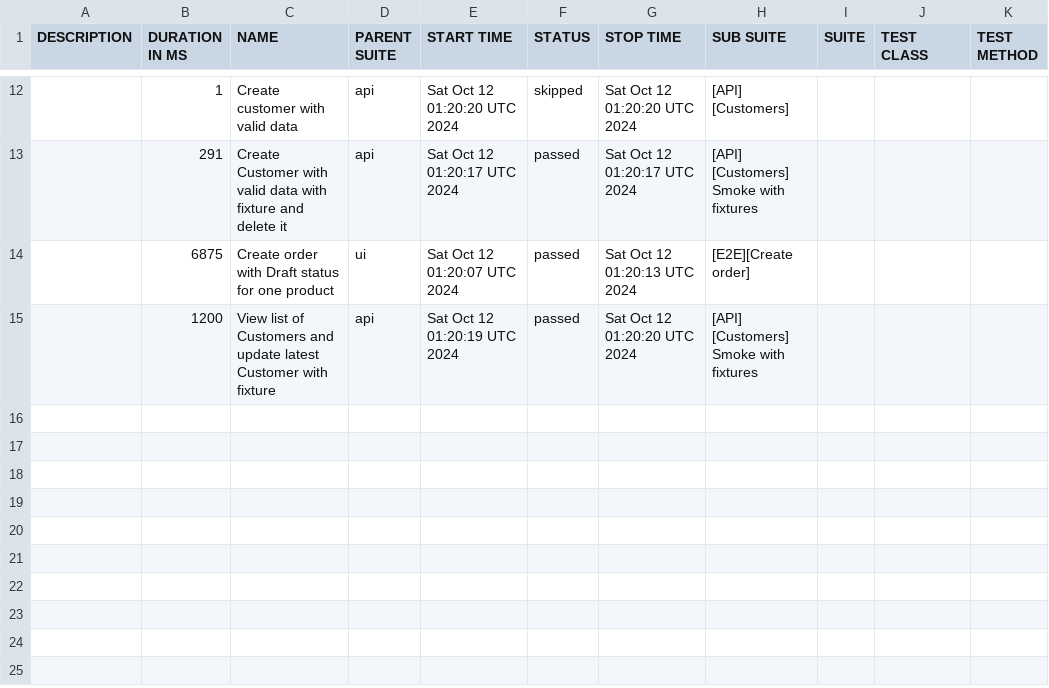
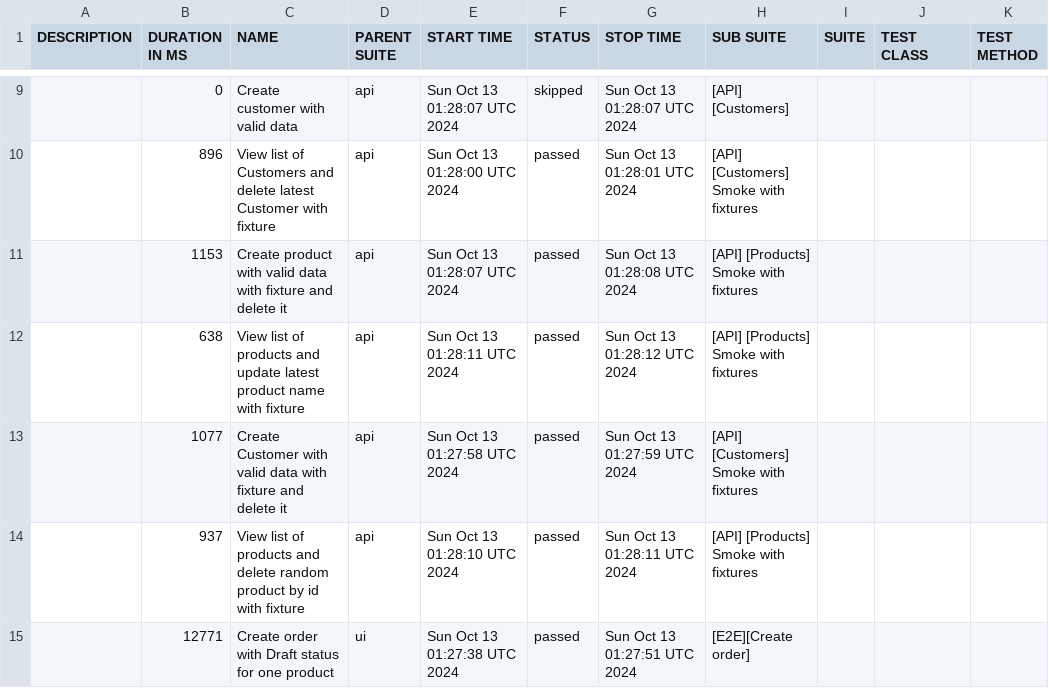
Before and after one commit to JackBlaaack/SalesPortalProject, a CSV file: allure-report/data/suites.csv, drawn as a sheet; only a part is shown, gaps mark what is left out; the diff covers the shown part only.

```diff
--- a/allure-report/data/suites.csv
+++ b/allure-report/data/suites.csv
@@ -12,4 +9,7 @@
-"","1","Create customer with valid data","api","Sat Oct 12 01:20:20 UTC 2024","skipped","Sat Oct 12 01:20:20 UTC 2024","[API] [Customers]","","",""
-"","291","Create Customer with valid data with fixture and delete it","api","Sat Oct 12 01:20:17 UTC 2024","passed","Sat Oct 12 01:20:17 UTC 2024","[API] [Customers] Smoke with fixtures","","",""
-"","6875","Create order with Draft status for one product","ui","Sat Oct 12 01:20:07 UTC 2024","passed","Sat Oct 12 01:20:13 UTC 2024","[E2E][Create order]","","",""
-"","1200","View list of Customers and update latest Customer with fixture","api","Sat Oct 12 01:20:19 UTC 2024","passed","Sat Oct 12 01:20:20 UTC 2024","[API] [Customers] Smoke with fixtures","","",""
+"","0","Create customer with valid data","api","Sun Oct 13 01:28:07 UTC 2024","skipped","Sun Oct 13 01:28:07 UTC 2024","[API] [Customers]","","",""
+"","896","View list of Customers and delete latest Customer with fixture","api","Sun Oct 13 01:28:00 UTC 2024","passed","Sun Oct 13 01:28:01 UTC 2024","[API] [Customers] Smoke with fixtures","","",""
+"","1153","Create product with valid data with fixture and delete it","api","Sun Oct 13 01:28:07 UTC 2024","passed","Sun Oct 13 01:28:08 UTC 2024","[API] [Products] Smoke with fixtures","","",""
+"","638","View list of products and update latest product name with fixture","api","Sun Oct 13 01:28:11 UTC 2024","passed","Sun Oct 13 01:28:12 UTC 2024","[API] [Products] Smoke with fixtures","","",""
+"","1077","Create Customer with valid data with fixture and delete it","api","Sun Oct 13 01:27:58 UTC 2024","passed","Sun Oct 13 01:27:59 UTC 2024","[API] [Customers] Smoke with fixtures","","",""
+"","937","View list of products and delete random product by id with fixture","api","Sun Oct 13 01:28:10 UTC 2024","passed","Sun Oct 13 01:28:11 UTC 2024","[API] [Products] Smoke with fixtures","","",""
+"","12771","Create order with Draft status for one product","ui","Sun Oct 13 01:27:38 UTC 2024","passed","Sun Oct 13 01:27:51 UTC 2024","[E2E][Create order]","","",""
```
Also changed, not shown: 3 removed rows and 27 edited cells elsewhere in this file, 56 other files.
